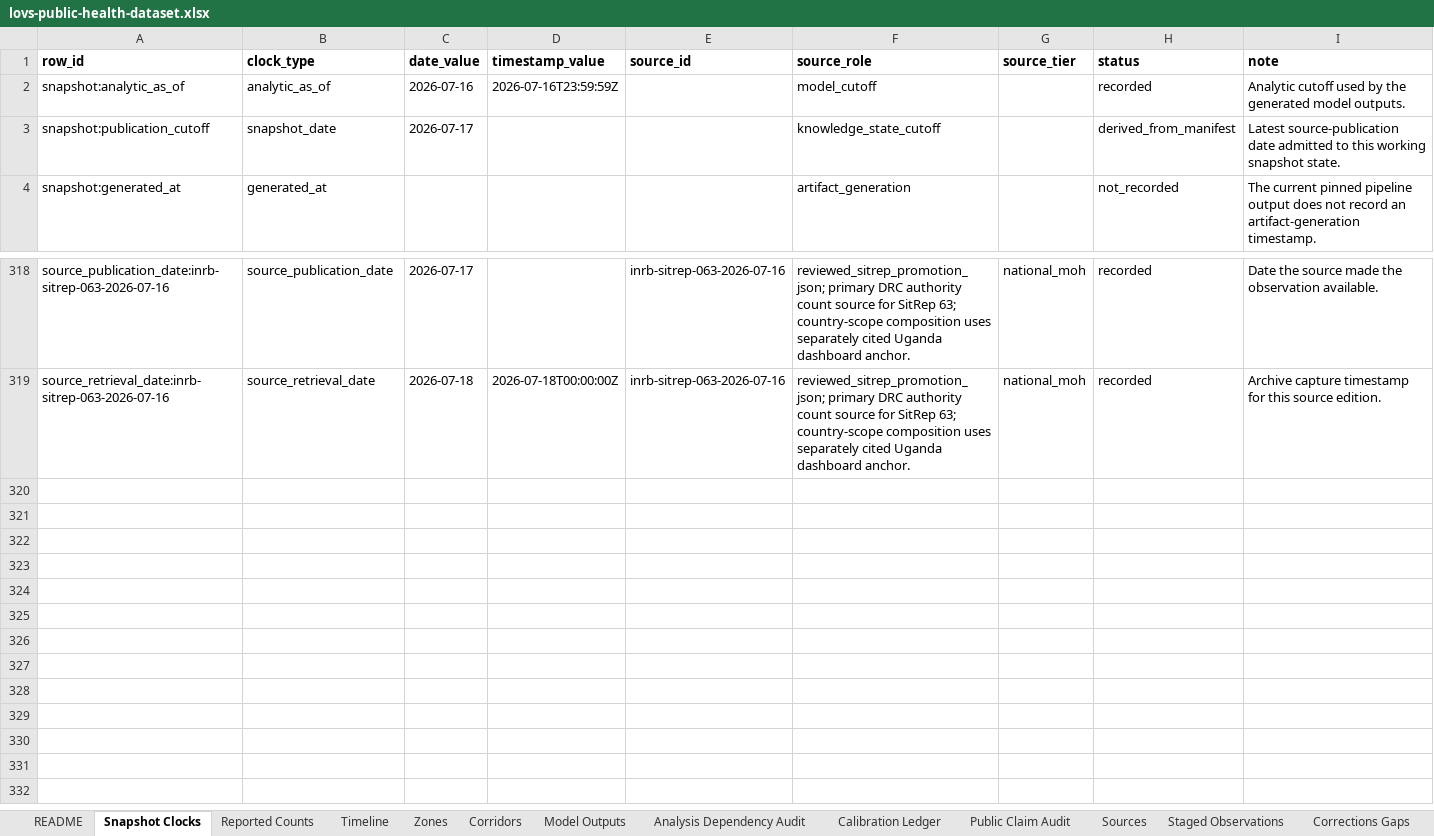
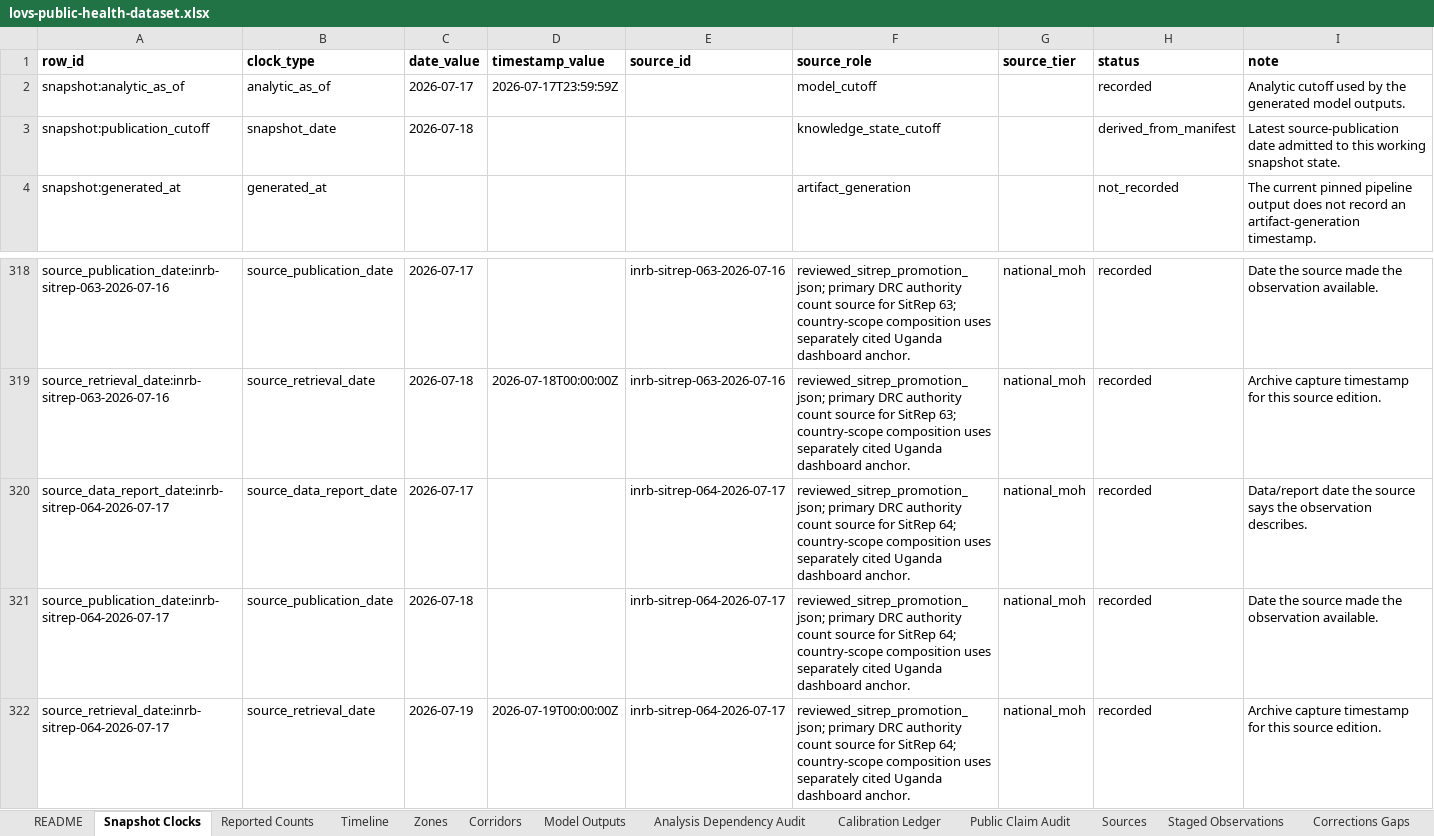
Before and after one commit to ArcedeDev/bdbv-2026-lovs, an Excel workbook: deliverables/public-health-dataset/lovs-public-health-dataset.xlsx, sheet Snapshot Clocks, drawn as a sheet; only a part is shown, gaps mark what is left out; values as stored, in another font and other column widths than the file's, no borders; the diff names each change by its address in the sheet, - before the commit and + after, or states it on an @@ line.

Commit message:
feat(bdbv): cadence build SitRep 64 (data 2026-07-17, country 2287/895, DRC 2267/893)
Promote reviewed INSP SitRep #064 (report date 2026-07-17, cover publication
2026-07-18, post 25159/media 25160). DRC 2267 confirmed / 893 deaths (CFR 39.4%);
+86 confirmed / +29 deaths (Ituri 75/25, Nord-Kivu 7/4, Haut-Uele 4/0). Country
scope adds the Uganda anchor (20/2/11) to 2287/895/423. No new health zone: 46
touched, 45 actively transmitting (Miti-Murhesa day 52).

SitRep 64 prints per-zone DAY columns rather than a cumulative zone table, so each
zone cumulative is the promoted SitRep 63 basis plus its delta; the deltas sum
exactly to the stated province increments. Carrying the promoted Katwa 62 forward
by +4 holds Nord-Kivu at the province total 130, closing the SitRep 63 over-count
with no residual.

Source-review corrections against the archived PDF bytes, which the upstream
packet summarised wrongly: Tableau 6 J-1 is 721 (not 722) and the bed identity
closes exactly at every level; Ituri's investigation rate prints 90.9% (not 91.0);
the per-province validated living/deceased alert split IS published and sums
exactly to 147/89; the Tableau-3 J-1/new-alert split reconciles this cycle.

Preserved conflicts: the zone-table total row carries stale SitRep 63 new-case (56)
and death-split (18/18) cells against +86/+29 everywhere else; recovered is frozen
at a stale cover 412 while the component reconstruction gives 443; the Tableau-6
confirmed/suspect split sums to 712 against its own 722 census, resolved on the
suspect side (252/470) with the printed 460 preserved; Nord-Kivu reports 8 lab
positives against +7 confirmed; the contact denominator fell 1751 unexplained, so
the 66.9% -> 83.6% coverage rise is not read as transmission improvement; and INSP
flags the Haut-Uele row as under revision.

753 tests green, byte-deterministic across 32 artifacts.

```diff
--- a/deliverables/public-health-dataset/lovs-public-health-dataset.xlsx (sheet Snapshot Clocks)
+++ b/deliverables/public-health-dataset/lovs-public-health-dataset.xlsx (sheet Snapshot Clocks)
-C2 (date_value): 2026-07-16
+C2 (date_value): 2026-07-17
-D2 (timestamp_value): 2026-07-16T23:59:59Z
+D2 (timestamp_value): 2026-07-17T23:59:59Z
-C3 (date_value): 2026-07-17
+C3 (date_value): 2026-07-18
+row 320: source_data_report_date:inrb-sitrep-064-2026-07-17 | source_data_report_date | 2026-07-17 |  | inrb-sitrep-064-2026-07-17 | reviewed_sitrep_promotion_json; primary DRC authority count source for SitRep 64; country-scope composition uses separately cited Uganda dashboard anchor. | national_moh | recorded | Data/report date the source says the observation describes.
+row 321: source_publication_date:inrb-sitrep-064-2026-07-17 | source_publication_date | 2026-07-18 |  | inrb-sitrep-064-2026-07-17 | reviewed_sitrep_promotion_json; primary DRC authority count source for SitRep 64; country-scope composition uses separately cited Uganda dashboard anchor. | national_moh | recorded | Date the source made the observation available.
+row 322: source_retrieval_date:inrb-sitrep-064-2026-07-17 | source_retrieval_date | 2026-07-19 | 2026-07-19T00:00:00Z | inrb-sitrep-064-2026-07-17 | reviewed_sitrep_promotion_json; primary DRC authority count source for SitRep 64; country-scope composition uses separately cited Uganda dashboard anchor. | national_moh | recorded | Archive capture timestamp for this source edition.
```
Also changed, not shown: sheet Corridors, sheet Reported Counts, sheet Timeline, sheet SitRep Narrative, sheet Model Outputs, sheet Sources, 6 more sheets, 47 other files.
